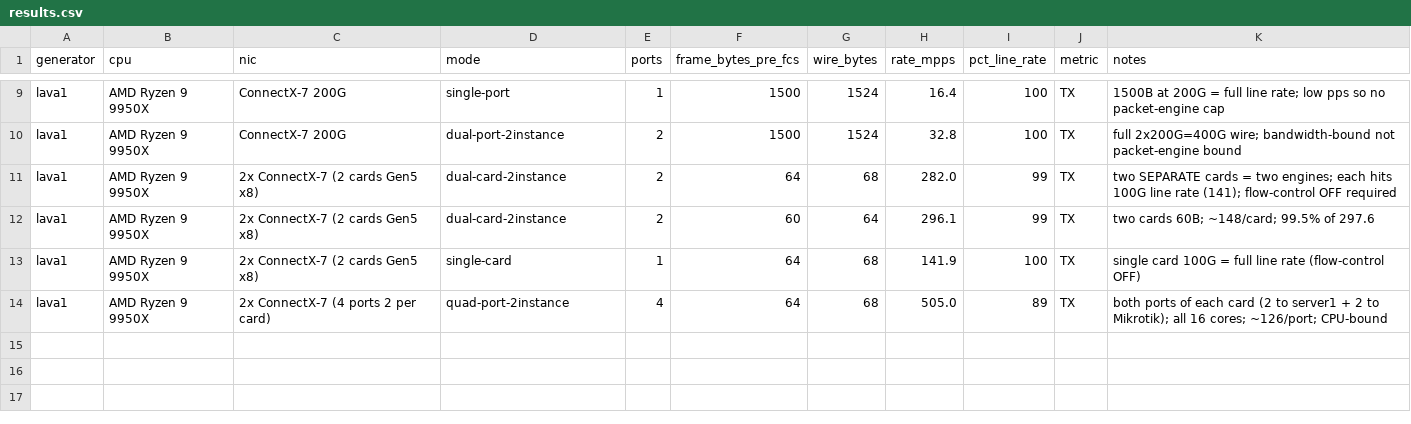
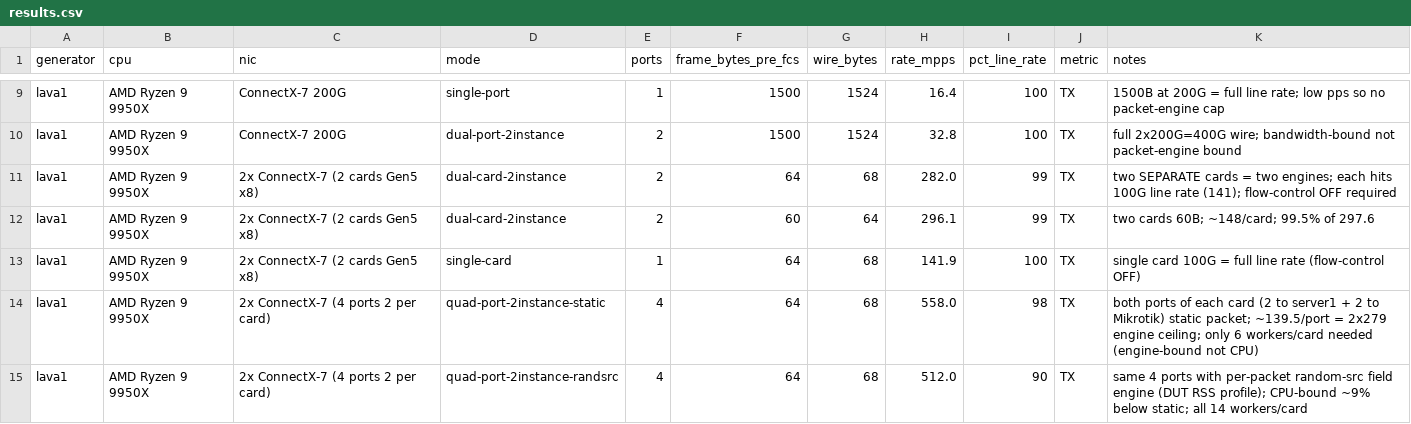
Before and after one commit to FastNetMon/trex-reports, a CSV file: results.csv, drawn as a sheet; only a part is shown, gaps mark what is left out.

Commit message:
lava1: 4-port ceiling ~558 Mpps (98% of 400G) via static TX; engine-bound; more-cards scaling

```diff
--- a/results.csv
+++ b/results.csv
@@ -13,2 +13,3 @@ lava1,AMD Ryzen 9 9950X,2x ConnectX-7 (2 cards Gen5 x8),dual-card-2instance,2,60
 lava1,AMD Ryzen 9 9950X,2x ConnectX-7 (2 cards Gen5 x8),single-card,1,64,68,141.9,100,TX,single card 100G = full line rate (flow-control OFF)
-lava1,AMD Ryzen 9 9950X,2x ConnectX-7 (4 ports 2 per card),quad-port-2instance,4,64,68,505.0,89,TX,both ports of each card (2 to server1 + 2 to Mikrotik); all 16 cores; ~126/port; CPU-bound
+lava1,AMD Ryzen 9 9950X,2x ConnectX-7 (4 ports 2 per card),quad-port-2instance-static,4,64,68,558.0,98,TX,both ports of each card (2 to server1 + 2 to Mikrotik) static packet; ~139.5/port = 2x279 engine ceiling; only 6 workers/card needed (engine-bound not CPU)
+lava1,AMD Ryzen 9 9950X,2x ConnectX-7 (4 ports 2 per card),quad-port-2instance-randsrc,4,64,68,512.0,90,TX,same 4 ports with per-packet random-src field engine (DUT RSS profile); CPU-bound ~9% below static; all 14 workers/card
```
Also changed, not shown: 2 other files.
